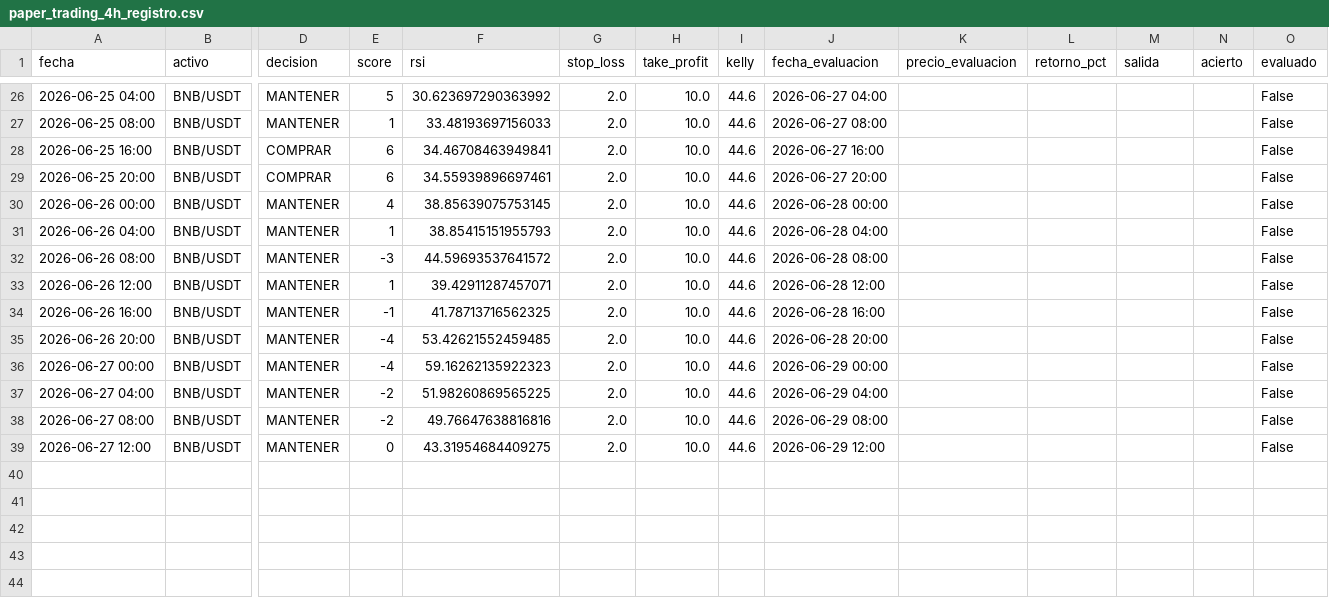
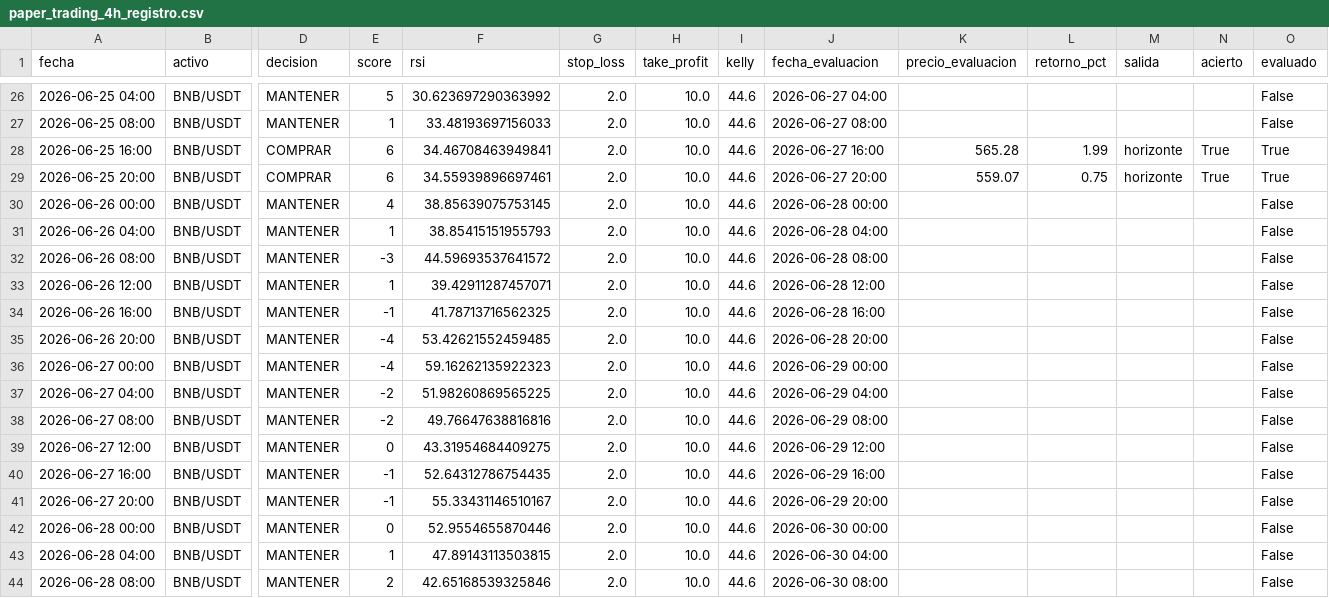
Before and after one commit to donovansantsanz/quant-ada-model, a CSV file: paper_trading_4h_registro.csv, drawn as a sheet; only a part is shown, gaps mark what is left out; rows hold the shown columns only; the diff names each change by its address in the sheet, - before the commit and + after, or states it on an @@ line.

```diff
--- a/paper_trading_4h_registro.csv
+++ b/paper_trading_4h_registro.csv
-K28 (precio_evaluacion): (empty)
+K28 (precio_evaluacion): 565.28
-L28 (retorno_pct): (empty)
+L28 (retorno_pct): 1.99
-M28:M29 (salida): (empty)
+M28:M29 (salida): horizonte
-N28:N29 (acierto): (empty)
+N28:N29 (acierto): True
-O28:O29 (evaluado): False
+O28:O29 (evaluado): True
-K29 (precio_evaluacion): (empty)
+K29 (precio_evaluacion): 559.07
-L29 (retorno_pct): (empty)
+L29 (retorno_pct): 0.75
+row 40: 2026-06-27 16:00 | BNB/USDT | MANTENER | -1 | 52.64312786754435 | 2.0 | 10.0 | 44.6 | 2026-06-29 16:00 |  |  |  |  | False
+row 41: 2026-06-27 20:00 | BNB/USDT | MANTENER | -1 | 55.33431146510167 | 2.0 | 10.0 | 44.6 | 2026-06-29 20:00 |  |  |  |  | False
+row 42: 2026-06-28 00:00 | BNB/USDT | MANTENER | 0 | 52.9554655870446 | 2.0 | 10.0 | 44.6 | 2026-06-30 00:00 |  |  |  |  | False
+row 43: 2026-06-28 04:00 | BNB/USDT | MANTENER | 1 | 47.89143113503815 | 2.0 | 10.0 | 44.6 | 2026-06-30 04:00 |  |  |  |  | False
+row 44: 2026-06-28 08:00 | BNB/USDT | MANTENER | 2 | 42.65168539325846 | 2.0 | 10.0 | 44.6 | 2026-06-30 08:00 |  |  |  |  | False
```
Also changed, not shown: operaciones_reales.csv, 3 other files.
